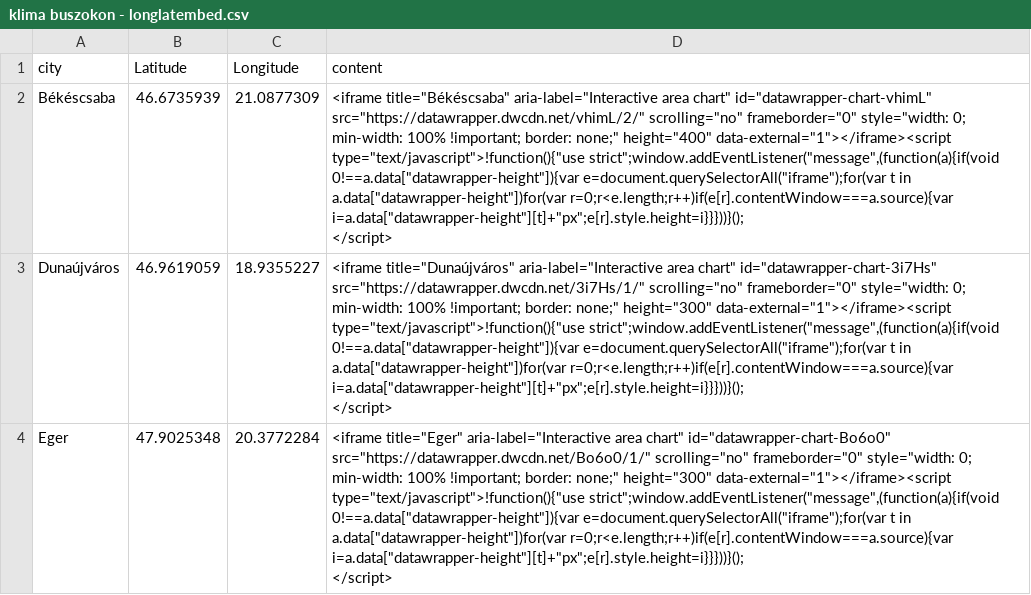
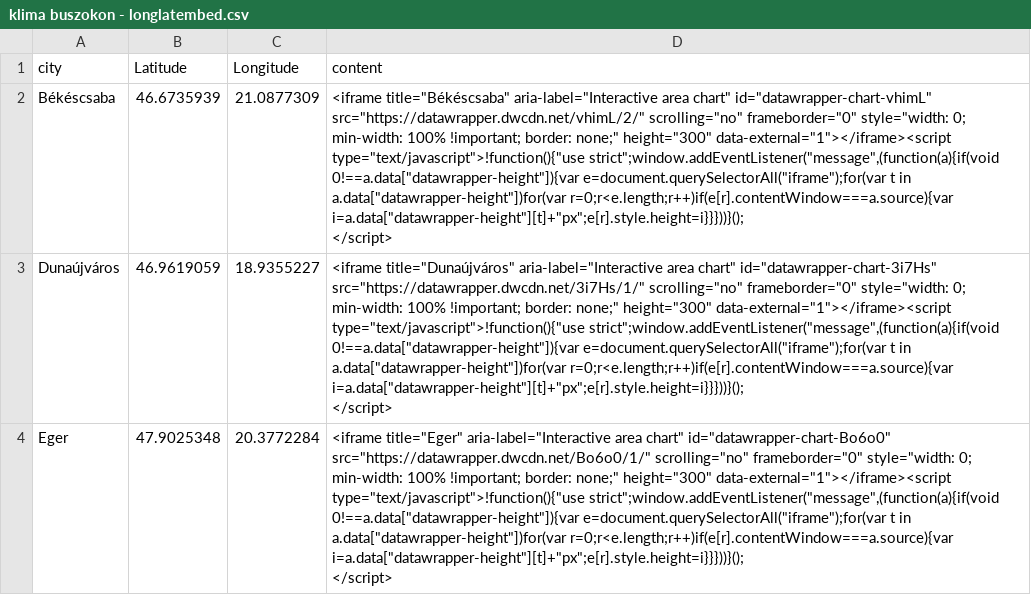
Before and after one commit to doranemeth/maptest, a CSV file: klima buszokon - longlatembed.csv, drawn as a sheet; only a part is shown; the diff names each change by its address in the sheet, - before the commit and + after, or states it on an @@ line.

Commit message:
Update klima buszokon - longlatembed.csv

```diff
--- a/klima buszokon - longlatembed.csv
+++ b/klima buszokon - longlatembed.csv
-D2 (content): …border: none;" height="400" data-external="1"></iframe><script type="text/javascript">!function(){"use…
+D2 (content): …border: none;" height="300" data-external="1"></iframe><script type="text/javascript">!function(){"use…
```
